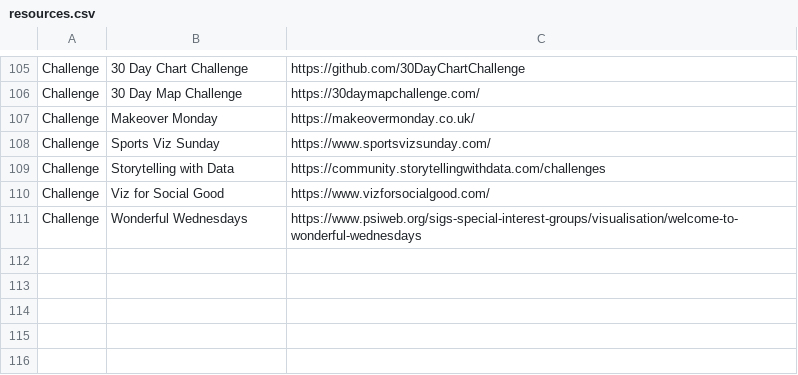
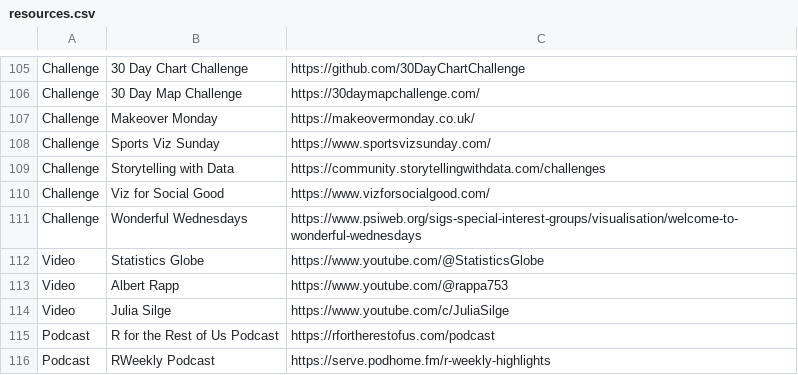
Before and after one commit to nrennie/data-science-resources, a CSV file: resources.csv, drawn as a sheet; only a part is shown, gaps mark what is left out.

Commit message:
add resources

```diff
--- a/resources.csv
+++ b/resources.csv
@@ -111 +111,6 @@ Challenge,Viz for Social Good,https://www.vizforsocialgood.com/
 Challenge,Wonderful Wednesdays,https://www.psiweb.org/sigs-special-interest-groups/visualisation/welcome-to-wonderful-wednesdays
+Video,Statistics Globe,https://www.youtube.com/@StatisticsGlobe
+Video,Albert Rapp,https://www.youtube.com/@rappa753
+Video,Julia Silge,https://www.youtube.com/c/JuliaSilge
+Podcast,R for the Rest of Us Podcast,https://rfortherestofus.com/podcast
+Podcast,RWeekly Podcast,https://serve.podhome.fm/r-weekly-highlights
```
